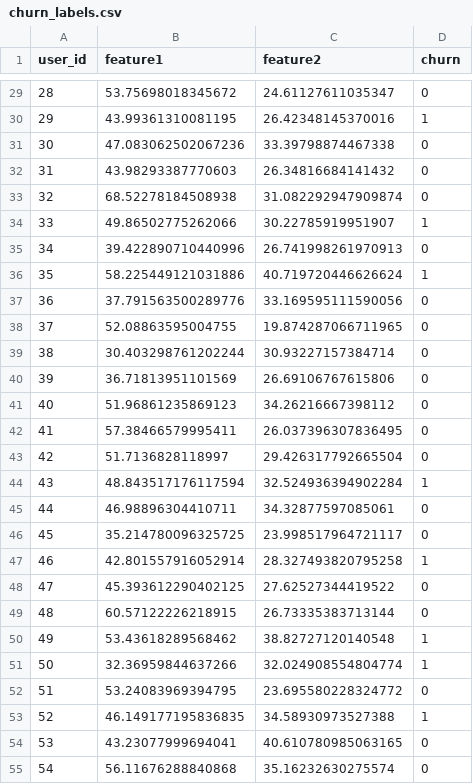
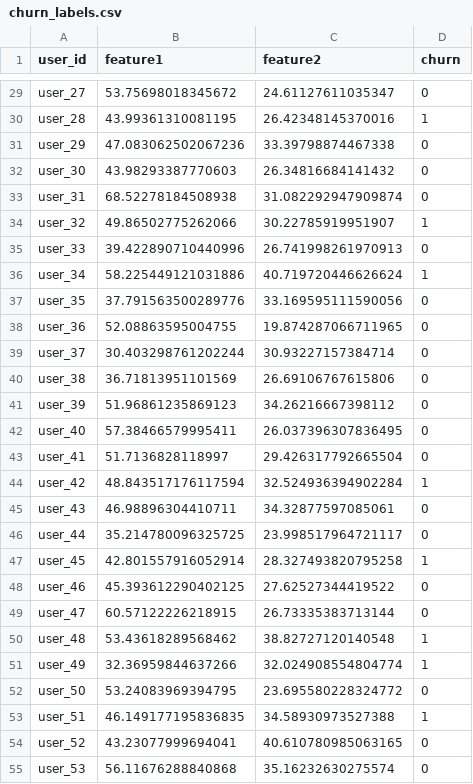
Before and after one commit to matthewleichter/pulsegrow-analytics-rebuild, a CSV file: data/churn_labels.csv, drawn as a sheet; only a part is shown, gaps mark what is left out; the diff covers the shown part only.

```diff
--- a/data/churn_labels.csv
+++ b/data/churn_labels.csv
@@ -29,27 +29,27 @@ user_id,feature1,feature2,churn
-28,53.75698018345672,24.61127611035347,0
-29,43.99361310081195,26.42348145370016,1
-30,47.083062502067236,33.39798874467338,0
-31,43.98293387770603,26.34816684141432,0
-32,68.52278184508938,31.082292947909874,0
-33,49.86502775262066,30.22785919951907,1
-34,39.422890710440996,26.741998261970913,0
-35,58.225449121031886,40.719720446626624,1
-36,37.791563500289776,33.169595111590056,0
-37,52.08863595004755,19.874287066711965,0
-38,30.403298761202244,30.93227157384714,0
-39,36.71813951101569,26.69106767615806,0
-40,51.96861235869123,34.26216667398112,0
-41,57.38466579995411,26.037396307836495,0
-42,51.7136828118997,29.426317792665504,0
-43,48.843517176117594,32.524936394902284,1
-44,46.98896304410711,34.32877597085061,0
-45,35.214780096325725,23.998517964721117,0
-46,42.801557916052914,28.327493820795258,1
-47,45.393612290402125,27.62527344419522,0
-48,60.57122226218915,26.73335383713144,0
-49,53.43618289568462,38.82727120140548,1
-50,32.36959844637266,32.024908554804774,1
-51,53.24083969394795,23.695580228324772,0
-52,46.149177195836835,34.58930973527388,1
-53,43.23077999694041,40.610780985063165,0
-54,56.11676288840868,35.16232630275574,0
+user_27,53.75698018345672,24.61127611035347,0
+user_28,43.99361310081195,26.42348145370016,1
+user_29,47.083062502067236,33.39798874467338,0
+user_30,43.98293387770603,26.34816684141432,0
+user_31,68.52278184508938,31.082292947909874,0
+user_32,49.86502775262066,30.22785919951907,1
+user_33,39.422890710440996,26.741998261970913,0
+user_34,58.225449121031886,40.719720446626624,1
+user_35,37.791563500289776,33.169595111590056,0
+user_36,52.08863595004755,19.874287066711965,0
+user_37,30.403298761202244,30.93227157384714,0
+user_38,36.71813951101569,26.69106767615806,0
+user_39,51.96861235869123,34.26216667398112,0
+user_40,57.38466579995411,26.037396307836495,0
+user_41,51.7136828118997,29.426317792665504,0
+user_42,48.843517176117594,32.524936394902284,1
+user_43,46.98896304410711,34.32877597085061,0
+user_44,35.214780096325725,23.998517964721117,0
+user_45,42.801557916052914,28.327493820795258,1
+user_46,45.393612290402125,27.62527344419522,0
+user_47,60.57122226218915,26.73335383713144,0
+user_48,53.43618289568462,38.82727120140548,1
+user_49,32.36959844637266,32.024908554804774,1
+user_50,53.24083969394795,23.695580228324772,0
+user_51,46.149177195836835,34.58930973527388,1
+user_52,43.23077999694041,40.610780985063165,0
+user_53,56.11676288840868,35.16232630275574,0
```
Also changed, not shown: 173 edited cells elsewhere in this file.
